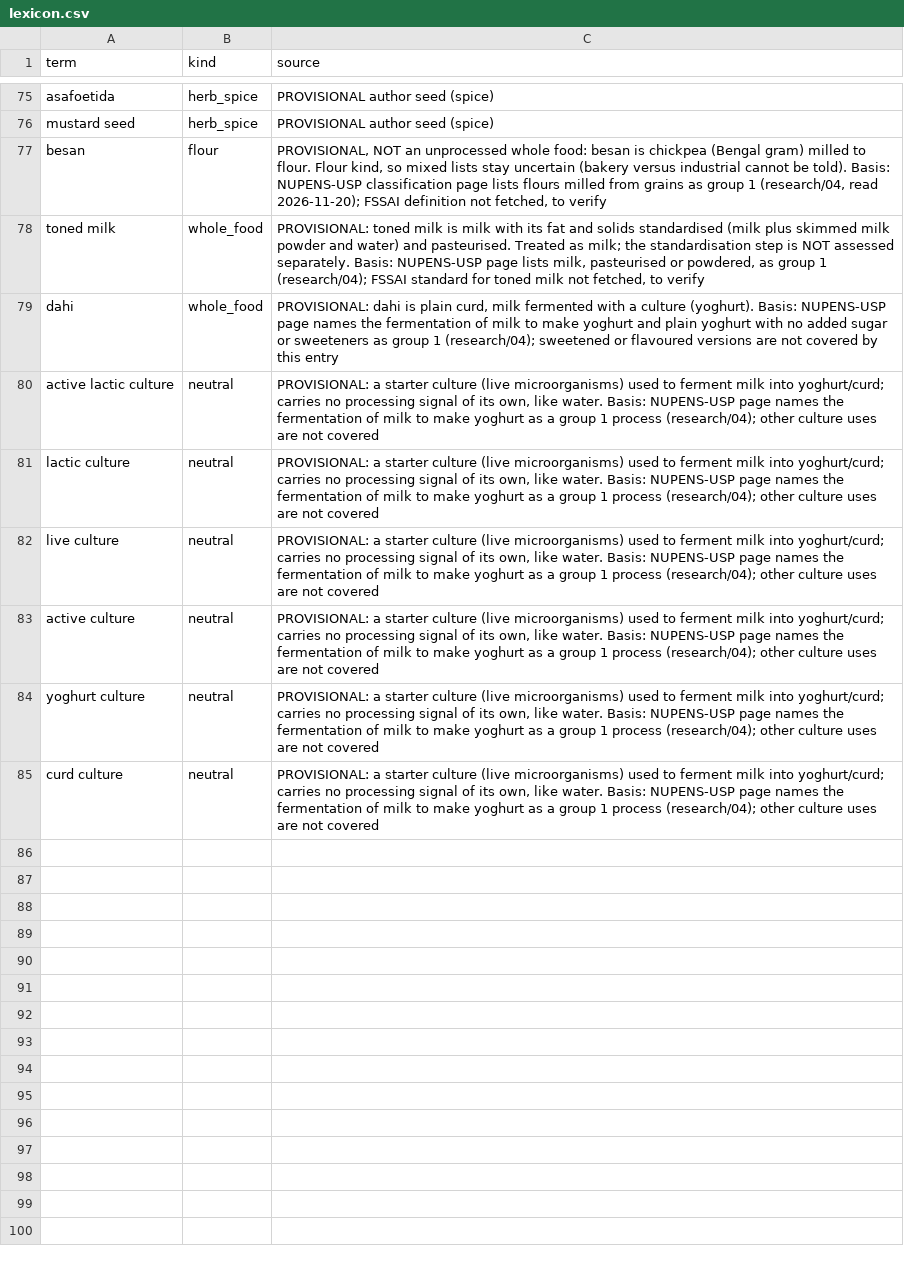
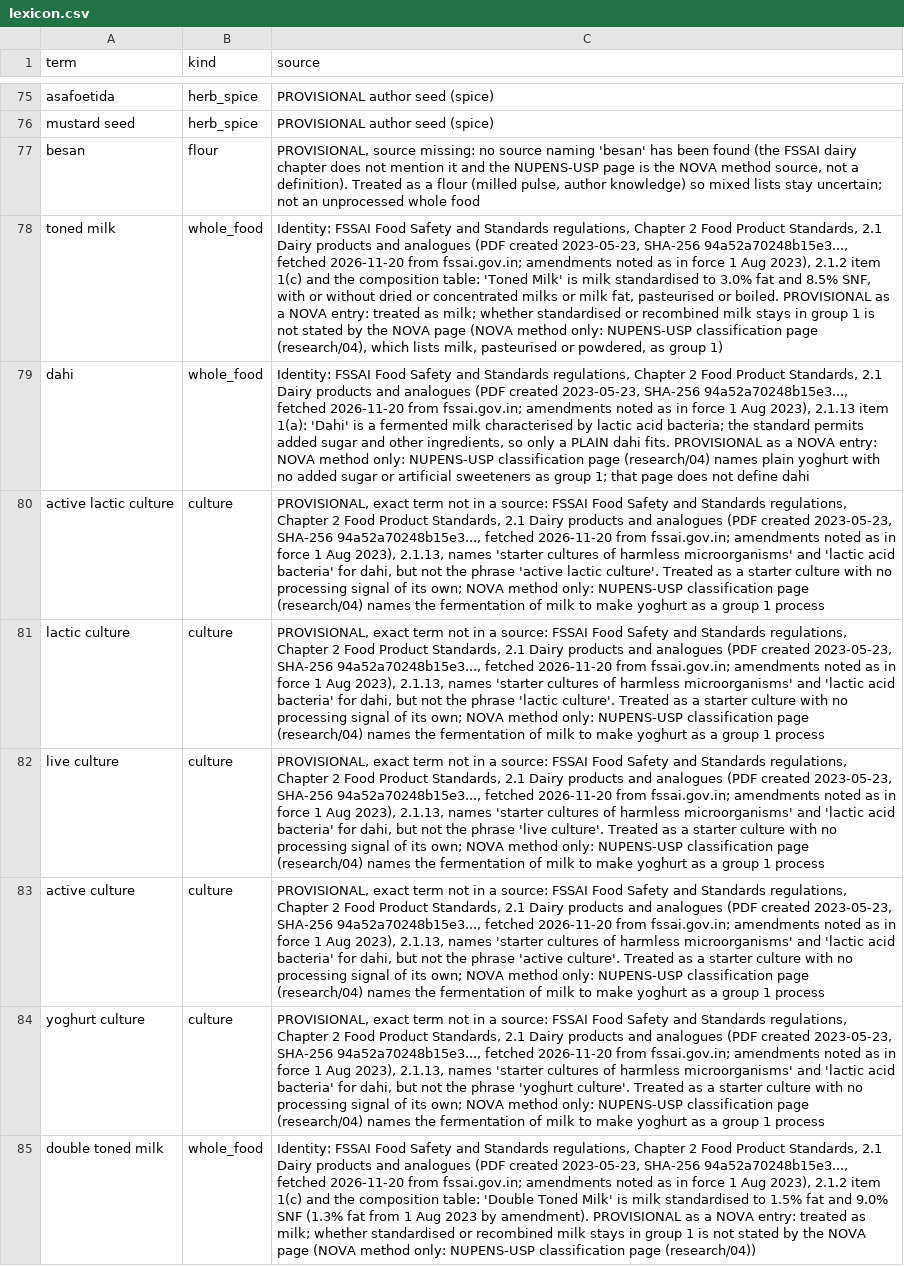
Before and after one commit to saurabh2894/FoodScanner, a CSV file: src/foodscan/resources/lexicon.csv, drawn as a sheet; only a part is shown, gaps mark what is left out; removed rows and columns are numbered as before the commit, all else as after; the diff names each change by its address in the sheet, - before the commit and + after, or states it on an @@ line.

```diff
--- a/src/foodscan/resources/lexicon.csv
+++ b/src/foodscan/resources/lexicon.csv
-C77 (source): PROVISIONAL, NOT an unprocessed whole food: besan is chickpea (Bengal gram) milled to flour. Flour kind, so mixed lists stay uncertain (bakery versus industrial cannot be told). Basis: NUPENS-USP classification page lists flours milled from grains as group 1 (research/04, read 2026-11-20); FSSAI definition not fetched, to verify
+C77 (source): PROVISIONAL, source missing: no source naming 'besan' has been found (the FSSAI dairy chapter does not mention it and the NUPENS-USP page is the NOVA method source, not a definition). Treated as a flour (milled pulse, author knowledge) so mixed lists stay uncertain; not an unprocessed whole food
-C78 (source): PROVISIONAL: toned milk is milk with its fat and solids standardised (milk plus skimmed milk powder and water) and pasteurised. Treated as milk; the standardisation step is NOT assessed separately. Basis: NUPENS-USP page lists milk, pasteurised or powdered, as group 1 (research/04); FSSAI standard for toned milk not fetched, to verify
+C78 (source): Identity: FSSAI Food Safety and Standards regulations, Chapter 2 Food Product Standards, 2.1 Dairy products and analogues (PDF created 2023-05-23, SHA-256 94a52a70248b15e3..., fetched 2026-11-20 from fssai.gov.in; amendments noted as in force 1 Aug 2023), 2.1.2 item 1(c) and the composition table: 'Toned Milk' is milk standardised to 3.0% fat and 8.5% SNF, with or without dried or concentrated milks or milk fat, pasteurised or boiled. PROVISIONAL as a NOVA entry: treated as milk; whether standardised or recombined milk stays in group 1 is not stated by the NOVA page (NOVA method only: NUPENS-USP classification page (research/04), which lists milk, pasteurised or powdered, as group 1)
-C79 (source): PROVISIONAL: dahi is plain curd, milk fermented with a culture (yoghurt). Basis: NUPENS-USP page names the fermentation of milk to make yoghurt and plain yoghurt with no added sugar or sweeteners as group 1 (research/04); sweetened or flavoured versions are not covered by this entry
+C79 (source): Identity: FSSAI Food Safety and Standards regulations, Chapter 2 Food Product Standards, 2.1 Dairy products and analogues (PDF created 2023-05-23, SHA-256 94a52a70248b15e3..., fetched 2026-11-20 from fssai.gov.in; amendments noted as in force 1 Aug 2023), 2.1.13 item 1(a): 'Dahi' is a fermented milk characterised by lactic acid bacteria; the standard permits added sugar and other ingredients, so only a PLAIN dahi fits. PROVISIONAL as a NOVA entry: NOVA method only: NUPENS-USP classification page (research/04) names plain yoghurt with no added sugar or artificial sweeteners as group 1; that page does not define dahi
-B80:B84 (kind): neutral
+B80:B84 (kind): culture
-C80 (source): PROVISIONAL: a starter culture (live microorganisms) used to ferment milk into yoghurt/curd; carries no processing signal of its own, like water. Basis: NUPENS-USP page names the fermentation of milk to make yoghurt as a group 1 process (research/04); other culture uses are not covered
+C80 (source): PROVISIONAL, exact term not in a source: FSSAI Food Safety and Standards regulations, Chapter 2 Food Product Standards, 2.1 Dairy products and analogues (PDF created 2023-05-23, SHA-256 94a52a70248b15e3..., fetched 2026-11-20 from fssai.gov.in; amendments noted as in force 1 Aug 2023), 2.1.13, names 'starter cultures of harmless microorganisms' and 'lactic acid bacteria' for dahi, but not the phrase 'active lactic culture'. Treated as a starter culture with no processing signal of its own; NOVA method only: NUPENS-USP classification page (research/04) names the fermentation of milk to make yoghurt as a group 1 process
-C81 (source): PROVISIONAL: a starter culture (live microorganisms) used to ferment milk into yoghurt/curd; carries no processing signal of its own, like water. Basis: NUPENS-USP page names the fermentation of milk to make yoghurt as a group 1 process (research/04); other culture uses are not covered
+C81 (source): PROVISIONAL, exact term not in a source: FSSAI Food Safety and Standards regulations, Chapter 2 Food Product Standards, 2.1 Dairy products and analogues (PDF created 2023-05-23, SHA-256 94a52a70248b15e3..., fetched 2026-11-20 from fssai.gov.in; amendments noted as in force 1 Aug 2023), 2.1.13, names 'starter cultures of harmless microorganisms' and 'lactic acid bacteria' for dahi, but not the phrase 'lactic culture'. Treated as a starter culture with no processing signal of its own; NOVA method only: NUPENS-USP classification page (research/04) names the fermentation of milk to make yoghurt as a group 1 process
-C82 (source): PROVISIONAL: a starter culture (live microorganisms) used to ferment milk into yoghurt/curd; carries no processing signal of its own, like water. Basis: NUPENS-USP page names the fermentation of milk to make yoghurt as a group 1 process (research/04); other culture uses are not covered
+C82 (source): PROVISIONAL, exact term not in a source: FSSAI Food Safety and Standards regulations, Chapter 2 Food Product Standards, 2.1 Dairy products and analogues (PDF created 2023-05-23, SHA-256 94a52a70248b15e3..., fetched 2026-11-20 from fssai.gov.in; amendments noted as in force 1 Aug 2023), 2.1.13, names 'starter cultures of harmless microorganisms' and 'lactic acid bacteria' for dahi, but not the phrase 'live culture'. Treated as a starter culture with no processing signal of its own; NOVA method only: NUPENS-USP classification page (research/04) names the fermentation of milk to make yoghurt as a group 1 process
-C83 (source): PROVISIONAL: a starter culture (live microorganisms) used to ferment milk into yoghurt/curd; carries no processing signal of its own, like water. Basis: NUPENS-USP page names the fermentation of milk to make yoghurt as a group 1 process (research/04); other culture uses are not covered
+C83 (source): PROVISIONAL, exact term not in a source: FSSAI Food Safety and Standards regulations, Chapter 2 Food Product Standards, 2.1 Dairy products and analogues (PDF created 2023-05-23, SHA-256 94a52a70248b15e3..., fetched 2026-11-20 from fssai.gov.in; amendments noted as in force 1 Aug 2023), 2.1.13, names 'starter cultures of harmless microorganisms' and 'lactic acid bacteria' for dahi, but not the phrase 'active culture'. Treated as a starter culture with no processing signal of its own; NOVA method only: NUPENS-USP classification page (research/04) names the fermentation of milk to make yoghurt as a group 1 process
-C84 (source): PROVISIONAL: a starter culture (live microorganisms) used to ferment milk into yoghurt/curd; carries no processing signal of its own, like water. Basis: NUPENS-USP page names the fermentation of milk to make yoghurt as a group 1 process (research/04); other culture uses are not covered
+C84 (source): PROVISIONAL, exact term not in a source: FSSAI Food Safety and Standards regulations, Chapter 2 Food Product Standards, 2.1 Dairy products and analogues (PDF created 2023-05-23, SHA-256 94a52a70248b15e3..., fetched 2026-11-20 from fssai.gov.in; amendments noted as in force 1 Aug 2023), 2.1.13, names 'starter cultures of harmless microorganisms' and 'lactic acid bacteria' for dahi, but not the phrase 'yoghurt culture'. Treated as a starter culture with no processing signal of its own; NOVA method only: NUPENS-USP classification page (research/04) names the fermentation of milk to make yoghurt as a group 1 process
-row 85: curd culture | neutral | PROVISIONAL: a starter culture (live microorganisms) used to ferment milk into yoghurt/curd; carries no processing signal of its own, like water. Basis: NUPENS-USP page names the fermentation of milk to make yoghurt as a group 1 process (research/04); other culture uses are not covered
+row 85: double toned milk | whole_food | Identity: FSSAI Food Safety and Standards regulations, Chapter 2 Food Product Standards, 2.1 Dairy products and analogues (PDF created 2023-05-23, SHA-256 94a52a70248b15e3..., fetched 2026-11-20 from fssai.gov.in; amendments noted as in force 1 Aug 2023), 2.1.2 item 1(c) and the composition table: 'Double Toned Milk' is milk standardised to 1.5% fat and 9.0% SNF (1.3% fat from 1 Aug 2023 by amendment). PROVISIONAL as a NOVA entry: treated as milk; whether standardised or recombined milk stays in group 1 is not stated by the NOVA page (NOVA method only: NUPENS-USP classification page (research/04))
```
Also changed, not shown: src/foodscan/resources/synonyms.csv, 7 other files.
